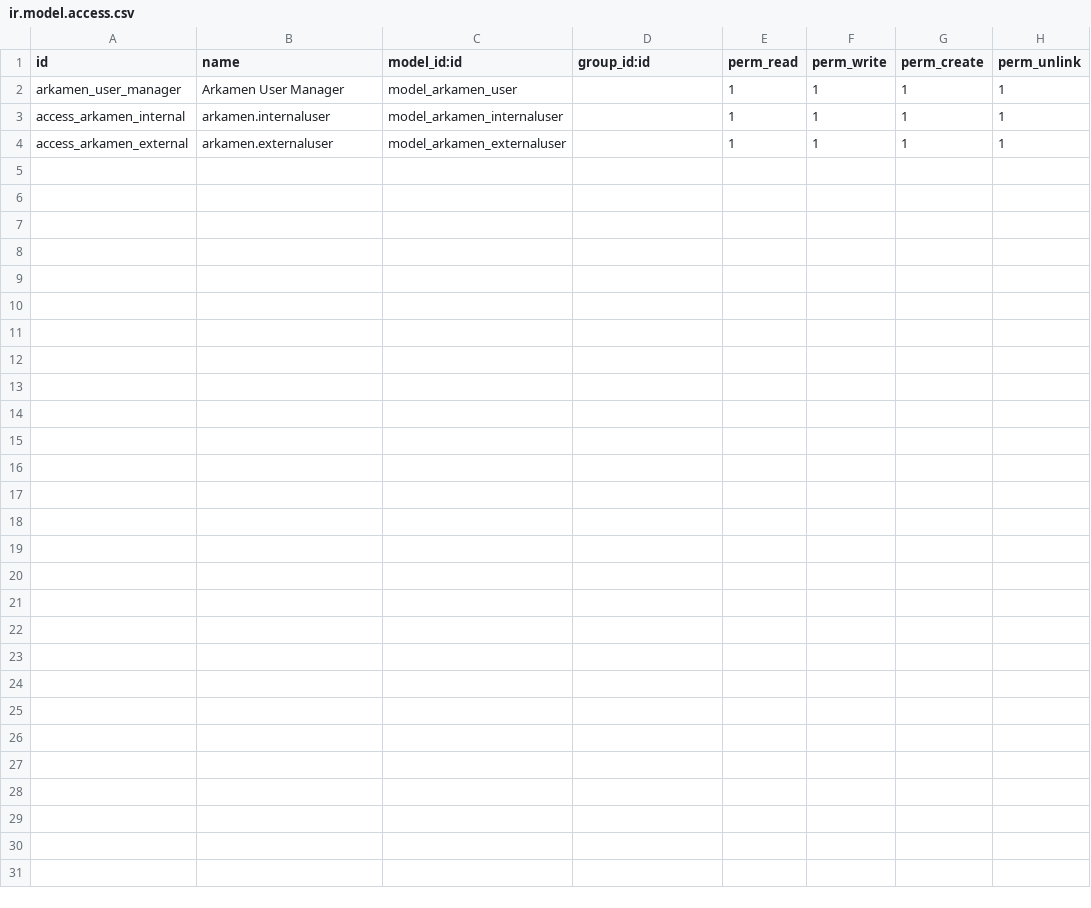
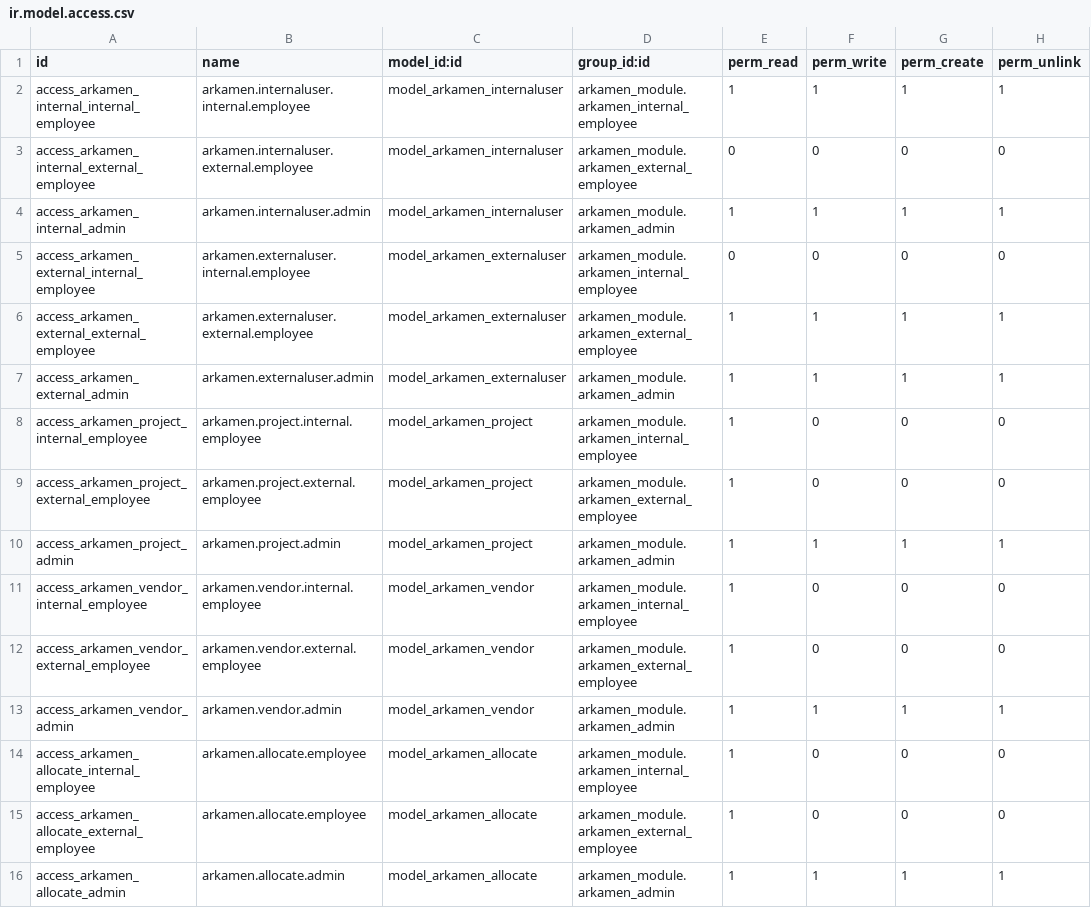
Before and after one commit to scifo04/arkamen_module, a CSV file: security/ir.model.access.csv, drawn as a sheet.

Commit message:
feat: First version of Arkamen full

```diff
--- a/security/ir.model.access.csv
+++ b/security/ir.model.access.csv
@@ -1,4 +1,16 @@
 id,name,model_id:id,group_id:id,perm_read,perm_write,perm_create,perm_unlink
-arkamen_user_manager,Arkamen User Manager,model_arkamen_user,,1,1,1,1
-access_arkamen_internal,arkamen.internaluser,model_arkamen_internaluser,,1,1,1,1
-access_arkamen_external,arkamen.externaluser,model_arkamen_externaluser,,1,1,1,1
+access_arkamen_internal_internal_employee,arkamen.internaluser.internal.employee,model_arkamen_internaluser,arkamen_module.arkamen_internal_employee,1,1,1,1
+access_arkamen_internal_external_employee,arkamen.internaluser.external.employee,model_arkamen_internaluser,arkamen_module.arkamen_external_employee,0,0,0,0
+access_arkamen_internal_admin,arkamen.internaluser.admin,model_arkamen_internaluser,arkamen_module.arkamen_admin,1,1,1,1
+access_arkamen_external_internal_employee,arkamen.externaluser.internal.employee,model_arkamen_externaluser,arkamen_module.arkamen_internal_employee,0,0,0,0
+access_arkamen_external_external_employee,arkamen.externaluser.external.employee,model_arkamen_externaluser,arkamen_module.arkamen_external_employee,1,1,1,1
+access_arkamen_external_admin,arkamen.externaluser.admin,model_arkamen_externaluser,arkamen_module.arkamen_admin,1,1,1,1
+access_arkamen_project_internal_employee,arkamen.project.internal.employee,model_arkamen_project,arkamen_module.arkamen_internal_employee,1,0,0,0
+access_arkamen_project_external_employee,arkamen.project.external.employee,model_arkamen_project,arkamen_module.arkamen_external_employee,1,0,0,0
+access_arkamen_project_admin,arkamen.project.admin,model_arkamen_project,arkamen_module.arkamen_admin,1,1,1,1
+access_arkamen_vendor_internal_employee,arkamen.vendor.internal.employee,model_arkamen_vendor,arkamen_module.arkamen_internal_employee,1,0,0,0
+access_arkamen_vendor_external_employee,arkamen.vendor.external.employee,model_arkamen_vendor,arkamen_module.arkamen_external_employee,1,0,0,0
+access_arkamen_vendor_admin,arkamen.vendor.admin,model_arkamen_vendor,arkamen_module.arkamen_admin,1,1,1,1
+access_arkamen_allocate_internal_employee,arkamen.allocate.employee,model_arkamen_allocate,arkamen_module.arkamen_internal_employee,1,0,0,0
+access_arkamen_allocate_external_employee,arkamen.allocate.employee,model_arkamen_allocate,arkamen_module.arkamen_external_employee,1,0,0,0
+access_arkamen_allocate_admin,arkamen.allocate.admin,model_arkamen_allocate,arkamen_module.arkamen_admin,1,1,1,1
```
Also changed, not shown: 11 other files.
